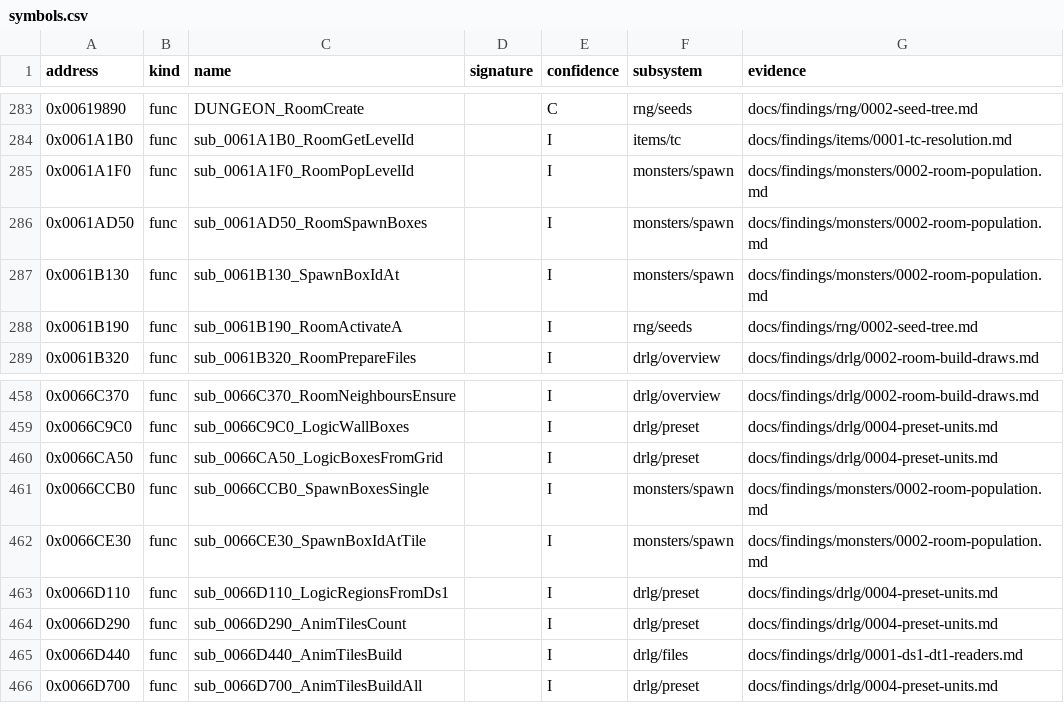
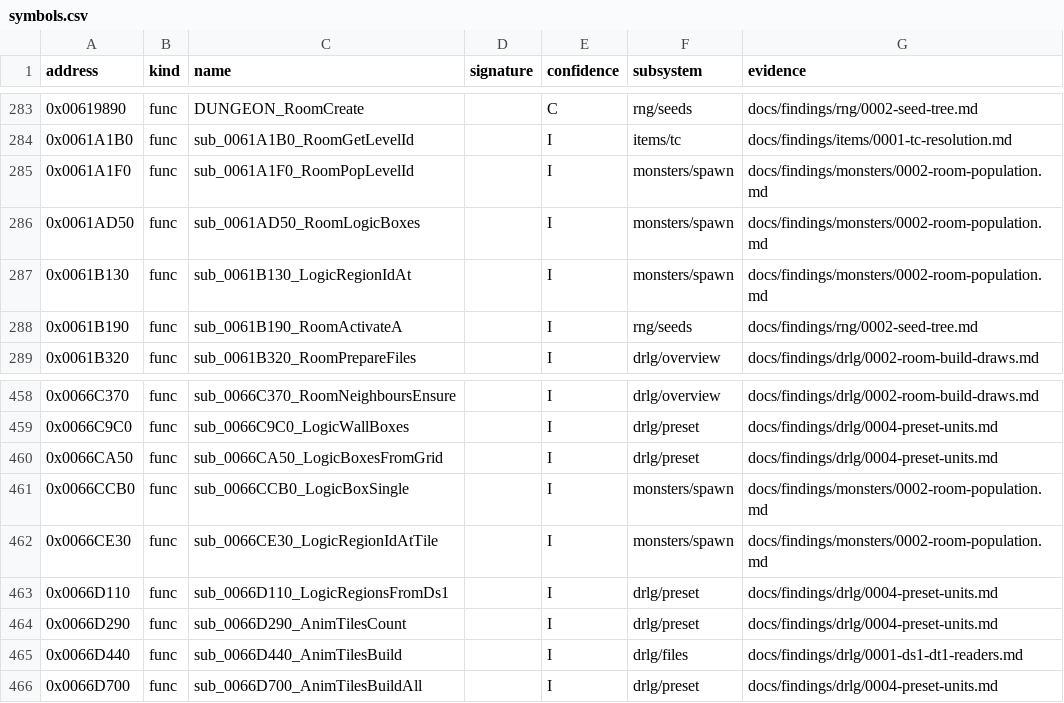
Before and after one commit to IgorKonovalov/diablo-2-recompilation, a CSV file: re/symbols.csv, drawn as a sheet; only a part is shown, gaps mark what is left out.

Commit message:
docs(findings): monsters/0002 community cross-check (plan 0014 Phase 1b)
Registers src:arreat-summit-bonuses and re-reads src:d2dfg-blizzard for the
spawn columns. Every Done-when claim has a verdict: MonUMax and
sparsePopulate are contradicted (6/100 per attempt with a live special
cap; the group spawns with (v+1)/100), and both are required Phase 2
cases. MonWndr's wanderingmon.txt is a version difference. The MonUMod
champion chance is 20, from the constants column (by data).

Folds in the plan 0016 notes (the 0x800000 writers, the two-pass preset
walk) and renames SpawnBox/SpawnBoxes and four sub_ helpers to the
logic-region names, with the citation sweep (names only in drlg/0004 and
specs/drlg/preset).

```diff
--- a/re/symbols.csv
+++ b/re/symbols.csv
@@ -285,4 +285,4 @@ address,kind,name,signature,confidence,subsystem,evidence
 0x0061A1F0,func,sub_0061A1F0_RoomPopLevelId,,I,monsters/spawn,docs/findings/monsters/0002-room-population.md
-0x0061AD50,func,sub_0061AD50_RoomSpawnBoxes,,I,monsters/spawn,docs/findings/monsters/0002-room-population.md
-0x0061B130,func,sub_0061B130_SpawnBoxIdAt,,I,monsters/spawn,docs/findings/monsters/0002-room-population.md
+0x0061AD50,func,sub_0061AD50_RoomLogicBoxes,,I,monsters/spawn,docs/findings/monsters/0002-room-population.md
+0x0061B130,func,sub_0061B130_LogicRegionIdAt,,I,monsters/spawn,docs/findings/monsters/0002-room-population.md
 0x0061B190,func,sub_0061B190_RoomActivateA,,I,rng/seeds,docs/findings/rng/0002-seed-tree.md
@@ -460,4 +460,4 @@ address,kind,name,signature,confidence,subsystem,evidence
 0x0066CA50,func,sub_0066CA50_LogicBoxesFromGrid,,I,drlg/preset,docs/findings/drlg/0004-preset-units.md
-0x0066CCB0,func,sub_0066CCB0_SpawnBoxesSingle,,I,monsters/spawn,docs/findings/monsters/0002-room-population.md
-0x0066CE30,func,sub_0066CE30_SpawnBoxIdAtTile,,I,monsters/spawn,docs/findings/monsters/0002-room-population.md
+0x0066CCB0,func,sub_0066CCB0_LogicBoxSingle,,I,monsters/spawn,docs/findings/monsters/0002-room-population.md
+0x0066CE30,func,sub_0066CE30_LogicRegionIdAtTile,,I,monsters/spawn,docs/findings/monsters/0002-room-population.md
 0x0066D110,func,sub_0066D110_LogicRegionsFromDs1,,I,drlg/preset,docs/findings/drlg/0004-preset-units.md
```
Also changed, not shown: 7 other files.
